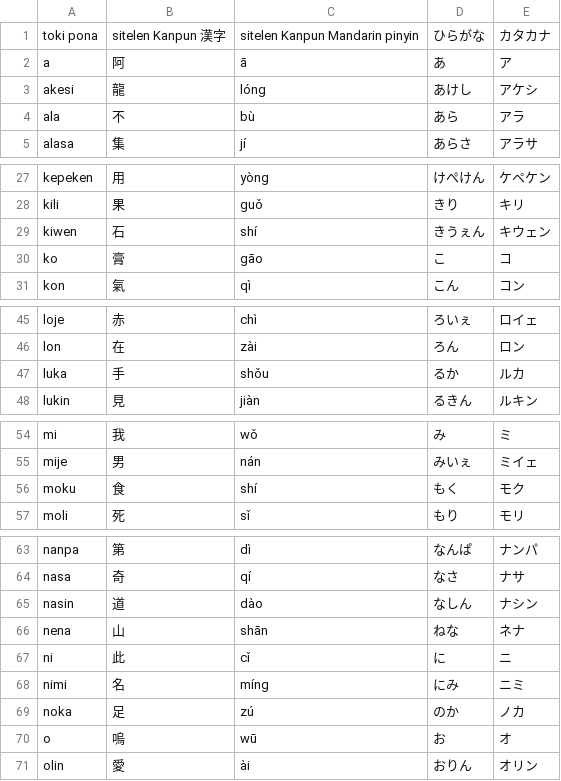
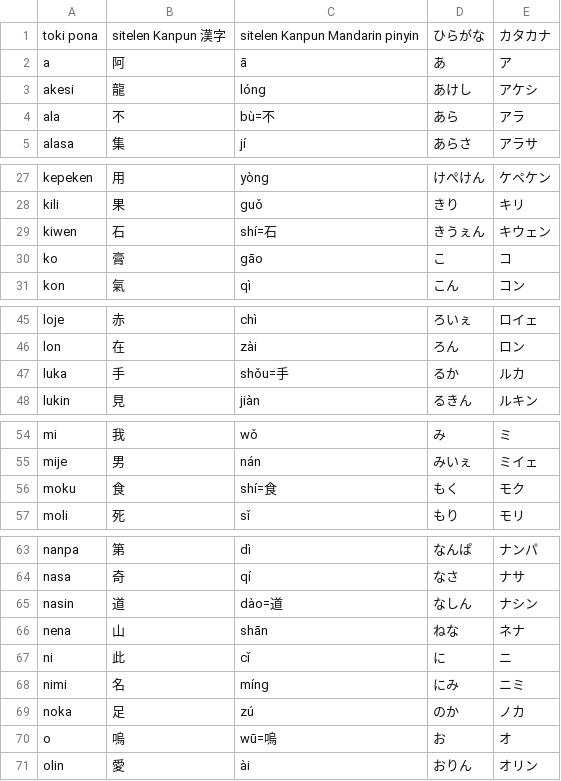
Before and after one commit to Indivicivet/toki_pona, a CSV file: transliterate_app/lang_toki_pona_defaults.csv, drawn as a sheet; only a part is shown, gaps mark what is left out; the diff covers the shown part only.

```diff
--- a/transliterate_app/lang_toki_pona_defaults.csv
+++ b/transliterate_app/lang_toki_pona_defaults.csv
@@ -3,3 +3,3 @@ a,阿,ā,あ,ア
 akesi,龍,lóng,あけし,アケシ
-ala,不,bù,あら,アラ
+ala,不,bù=不,あら,アラ
 alasa,集,jí,あらさ,アラサ
@@ -28,3 +28,3 @@ kepeken,用,yòng,けぺけん,ケペケン
 kili,果,guǒ,きり,キリ
-kiwen,石,shí,きうぇん,キウェン
+kiwen,石,shí=石,きうぇん,キウェン
 ko,膏,gāo,こ,コ
@@ -46,3 +46,3 @@ loje,赤,chì,ろいぇ,ロイェ
 lon,在,zài,ろん,ロン
-luka,手,shǒu,るか,ルカ
+luka,手,shǒu=手,るか,ルカ
 lukin,見,jiàn,るきん,ルキン
@@ -55,3 +55,3 @@ mi,我,wǒ,み,ミ
 mije,男,nán,みいぇ,ミイェ
-moku,食,shí,もく,モク
+moku,食,shí=食,もく,モク
 moli,死,sǐ,もり,モリ
@@ -64,3 +64,3 @@ nanpa,第,dì,なんぱ,ナンパ
 nasa,奇,qí,なさ,ナサ
-nasin,道,dào,なしん,ナシン
+nasin,道,dào=道,なしん,ナシン
 nena,山,shān,ねな,ネナ
@@ -69,3 +69,3 @@ nimi,名,míng,にみ,ニミ
 noka,足,zú,のか,ノカ
-o,嗚,wū,お,オ
+o,嗚,wū=嗚,お,オ
 olin,愛,ài,おりん,オリン
```
Also changed, not shown: 24 edited cells elsewhere in this file.
